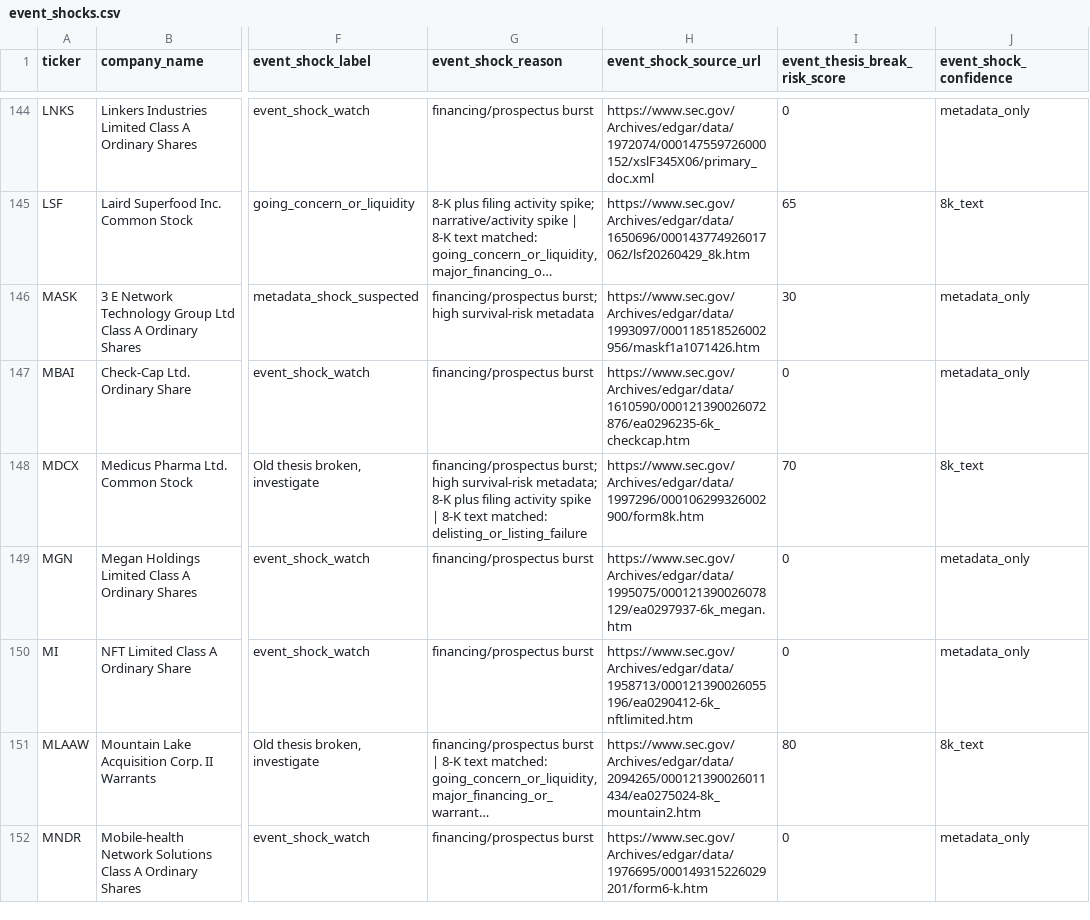
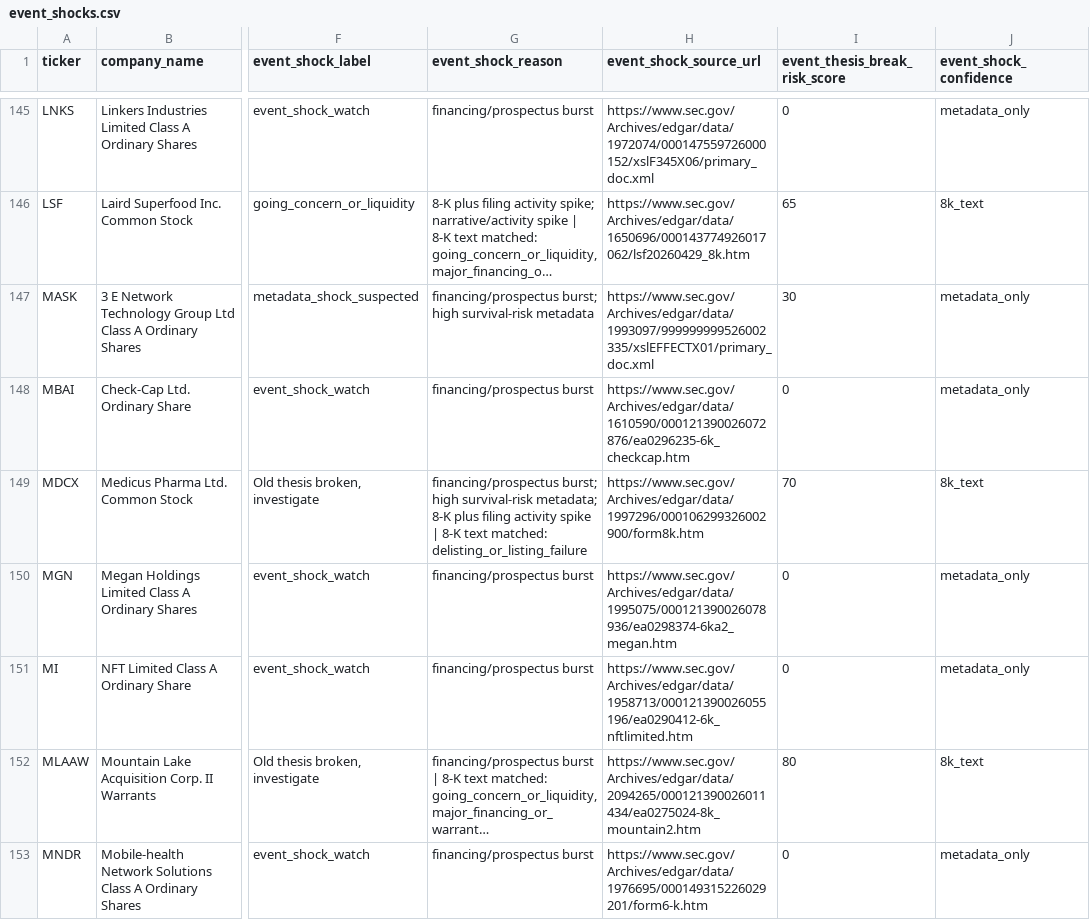
Before and after one commit to Kastnermj/mysterymachine, a CSV file: data/processed/event_shocks.csv, drawn as a sheet; only a part is shown, gaps mark what is left out; long unchanged cells end in …; addresses are those after the commit; the diff covers the shown part only; the diff names each change by its address in the sheet, - before the commit and + after, or states it on an @@ line.

```diff
--- a/data/processed/event_shocks.csv
+++ b/data/processed/event_shocks.csv
-H147 (event_shock_source_url): https://www.sec.gov/Archives/edgar/data/1993097/000118518526002956/maskf1a1071426.htm
+H147 (event_shock_source_url): https://www.sec.gov/Archives/edgar/data/1993097/999999999526002335/xslEFFECTX01/primary_doc.xml
-H150 (event_shock_source_url): https://www.sec.gov/Archives/edgar/data/1995075/000121390026078129/ea0297937-6k_megan.htm
+H150 (event_shock_source_url): https://www.sec.gov/Archives/edgar/data/1995075/000121390026078936/ea0298374-6ka2_megan.htm
```
Also changed, not shown: 1 added row, 1 removed row and 37 edited cells elsewhere in this file, data/processed/fundamentals_stub.csv, data/processed/price_history_features.csv, 10 other files.
